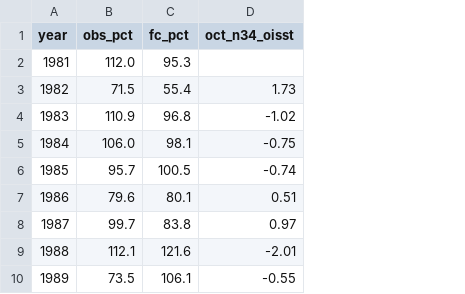
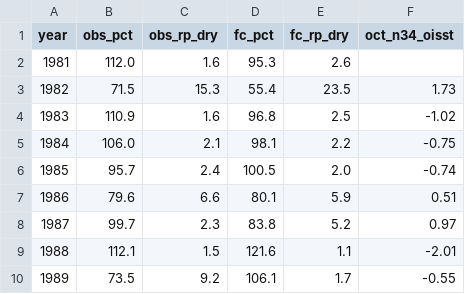
Before and after one commit to OCHA-DAP/ds-teleconnections, a CSV file: deep_dives/data/pacific/results/nov_apr_FJ.csv, drawn as a sheet; only a part is shown; the diff names each change by its address in the sheet, - before the commit and + after, or states it on an @@ line.

```diff
--- a/deep_dives/data/pacific/results/nov_apr_FJ.csv
+++ b/deep_dives/data/pacific/results/nov_apr_FJ.csv
+column C (obs_rp_dry), rows 2-10: 1.6 | 15.3 | 1.6 | 2.1 | 2.4 | 6.6 | 2.3 | 1.5 | 9.2
+column E (fc_rp_dry), rows 2-10: 2.6 | 23.5 | 2.5 | 2.2 | 2.0 | 5.9 | 5.2 | 1.1 | 1.7
```
Also changed, not shown: deep_dives/data/pacific/results/nov_apr_SB.csv, deep_dives/data/pacific/results/nov_apr_SB_C.csv, 9 other files.
